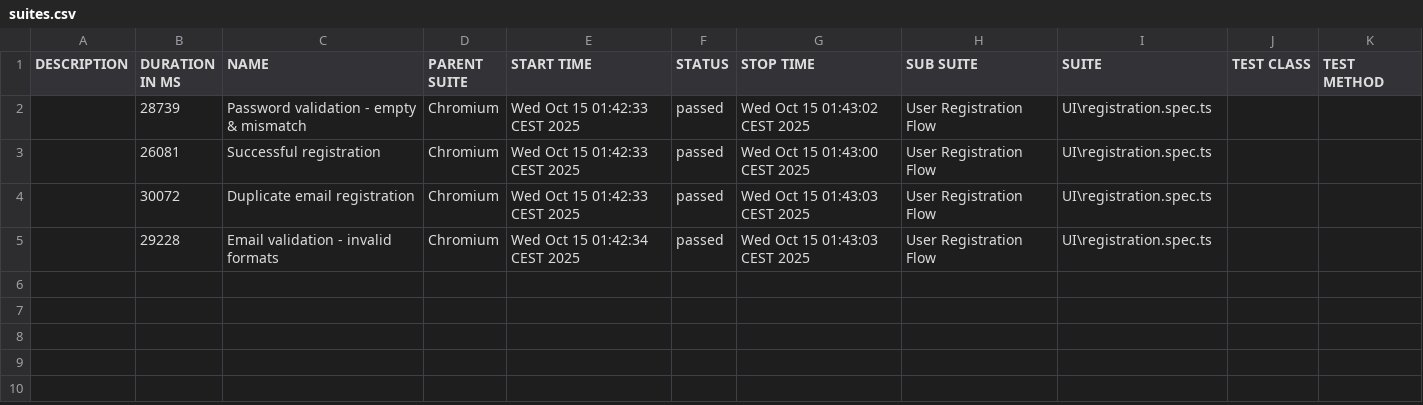
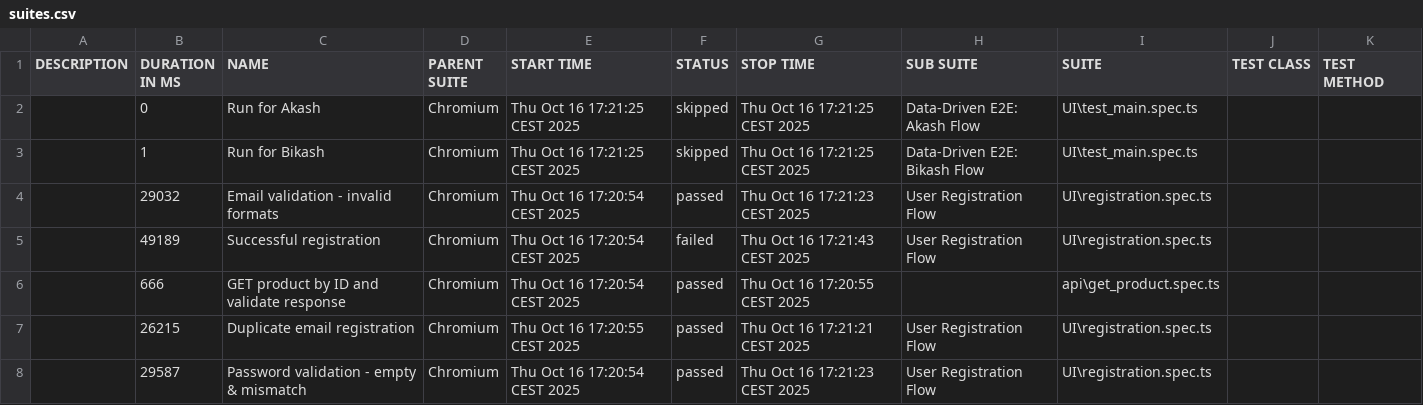
Before and after one commit to bikashdehury919/Playwright-Typescript, a CSV file: allure-report/data/suites.csv, drawn as a sheet.

```diff
--- a/allure-report/data/suites.csv
+++ b/allure-report/data/suites.csv
@@ -1,5 +1,8 @@
 "DESCRIPTION","DURATION IN MS","NAME","PARENT SUITE","START TIME","STATUS","STOP TIME","SUB SUITE","SUITE","TEST CLASS","TEST METHOD"
-"","28739","Password validation - empty & mismatch","Chromium","Wed Oct 15 01:42:33 CEST 2025","passed","Wed Oct 15 01:43:02 CEST 2025","User Registration Flow","UI\registration.spec.ts","",""
-"","26081","Successful registration","Chromium","Wed Oct 15 01:42:33 CEST 2025","passed","Wed Oct 15 01:43:00 CEST 2025","User Registration Flow","UI\registration.spec.ts","",""
-"","30072","Duplicate email registration","Chromium","Wed Oct 15 01:42:33 CEST 2025","passed","Wed Oct 15 01:43:03 CEST 2025","User Registration Flow","UI\registration.spec.ts","",""
-"","29228","Email validation - invalid formats","Chromium","Wed Oct 15 01:42:34 CEST 2025","passed","Wed Oct 15 01:43:03 CEST 2025","User Registration Flow","UI\registration.spec.ts","",""
+"","0","Run for Akash","Chromium","Thu Oct 16 17:21:25 CEST 2025","skipped","Thu Oct 16 17:21:25 CEST 2025","Data-Driven E2E: Akash Flow","UI\test_main.spec.ts","",""
+"","1","Run for Bikash","Chromium","Thu Oct 16 17:21:25 CEST 2025","skipped","Thu Oct 16 17:21:25 CEST 2025","Data-Driven E2E: Bikash Flow","UI\test_main.spec.ts","",""
+"","29032","Email validation - invalid formats","Chromium","Thu Oct 16 17:20:54 CEST 2025","passed","Thu Oct 16 17:21:23 CEST 2025","User Registration Flow","UI\registration.spec.ts","",""
+"","49189","Successful registration","Chromium","Thu Oct 16 17:20:54 CEST 2025","failed","Thu Oct 16 17:21:43 CEST 2025","User Registration Flow","UI\registration.spec.ts","",""
+"","666","GET product by ID and validate response","Chromium","Thu Oct 16 17:20:54 CEST 2025","passed","Thu Oct 16 17:20:55 CEST 2025","","api\get_product.spec.ts","",""
+"","26215","Duplicate email registration","Chromium","Thu Oct 16 17:20:55 CEST 2025","passed","Thu Oct 16 17:21:21 CEST 2025","User Registration Flow","UI\registration.spec.ts","",""
+"","29587","Password validation - empty & mismatch","Chromium","Thu Oct 16 17:20:54 CEST 2025","passed","Thu Oct 16 17:21:23 CEST 2025","User Registration Flow","UI\registration.spec.ts","",""
```
Also changed, not shown: 44 other files.
